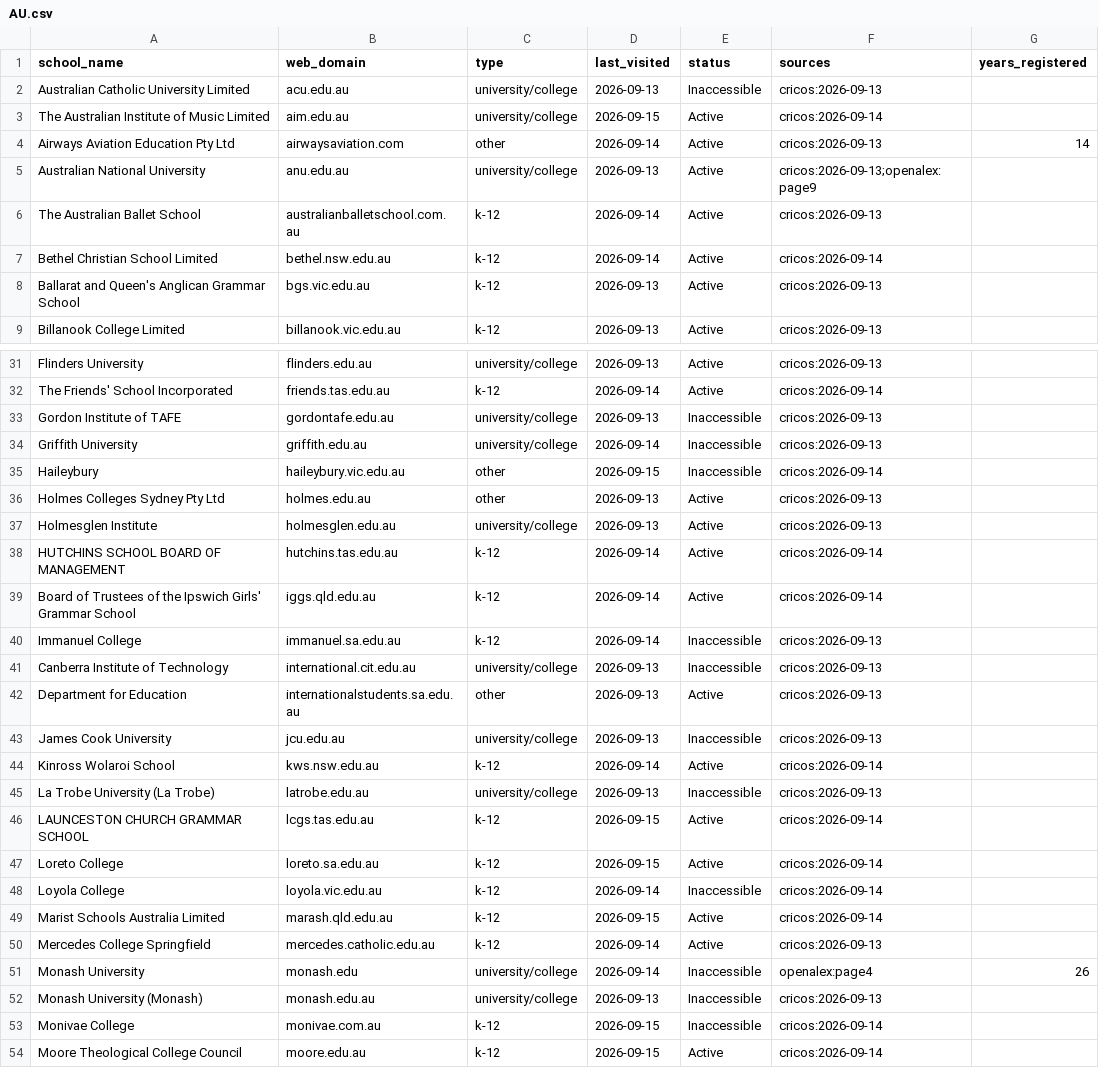
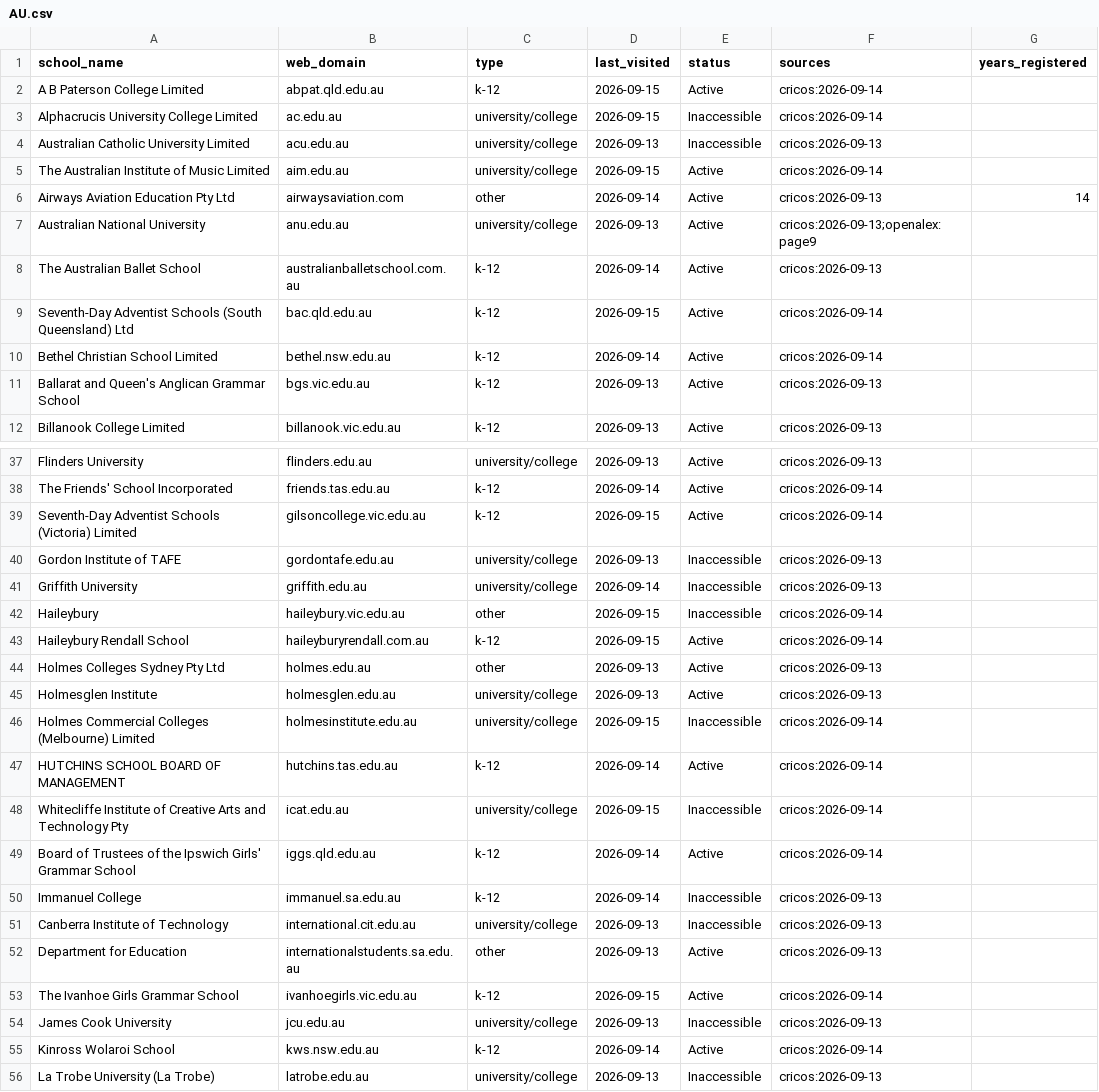
Before and after one commit to yifeiwu/edu-list, a CSV file: data/countries/AU.csv, drawn as a sheet; only a part is shown, gaps mark what is left out; the shorter side is filled out with more unchanged rows; the diff covers the shown part only; the diff names each change by its address in the sheet, - before the commit and + after, or states it on an @@ line.

```diff
--- a/data/countries/AU.csv
+++ b/data/countries/AU.csv
+row 2: A B Paterson College Limited | abpat.qld.edu.au | k-12 | 2026-09-15 | Active | cricos:2026-09-14
+row 3: Alphacrucis University College Limited | ac.edu.au | university/college | 2026-09-15 | Inaccessible | cricos:2026-09-14
+row 9: Seventh-Day Adventist Schools (South Queensland) Ltd | bac.qld.edu.au | k-12 | 2026-09-15 | Active | cricos:2026-09-14
+row 39: Seventh-Day Adventist Schools (Victoria) Limited | gilsoncollege.vic.edu.au | k-12 | 2026-09-15 | Active | cricos:2026-09-14
+row 43: Haileybury Rendall School | haileyburyrendall.com.au | k-12 | 2026-09-15 | Active | cricos:2026-09-14
+row 46: Holmes Commercial Colleges (Melbourne) Limited | holmesinstitute.edu.au | university/college | 2026-09-15 | Inaccessible | cricos:2026-09-14
+row 48: Whitecliffe Institute of Creative Arts and Technology Pty | icat.edu.au | university/college | 2026-09-15 | Inaccessible | cricos:2026-09-14
+row 53: The Ivanhoe Girls Grammar School | ivanhoegirls.vic.edu.au | k-12 | 2026-09-15 | Active | cricos:2026-09-14
```
Also changed, not shown: 8 added rows elsewhere in this file, data/countries/FR.csv, data/countries/GB.csv, 26 other files.
